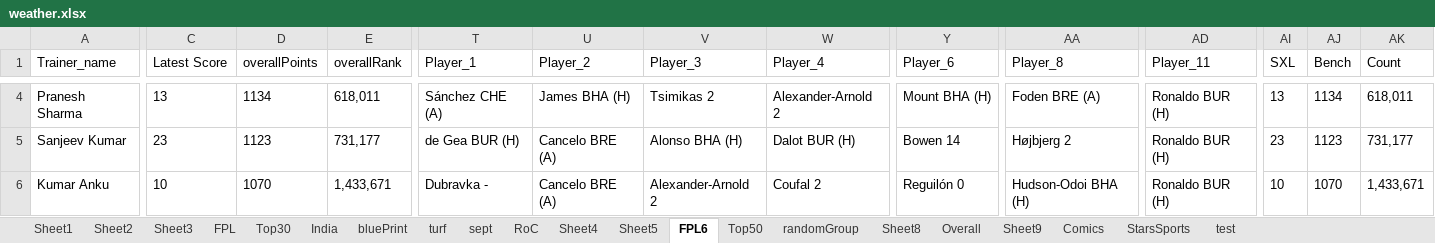
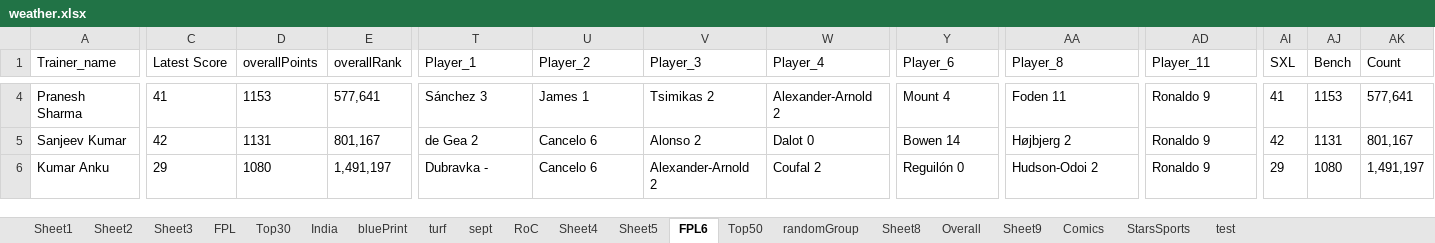
Before and after one commit to TenForBen/TenForBen.github.io, an Excel workbook: EdisonLogs/weather.xlsx, sheet FPL6, drawn as a sheet; only a part is shown, gaps mark what is left out; values as stored, in another font and other column widths than the file's, no borders; the diff covers the shown part only; the diff names each change by its address in the sheet, - before the commit and + after, or states it on an @@ line.

```diff
--- a/EdisonLogs/weather.xlsx (sheet FPL6)
+++ b/EdisonLogs/weather.xlsx (sheet FPL6)
-C4 (Latest Score): 13
+C4 (Latest Score): 41
-D4 (overallPoints): 1134
+D4 (overallPoints): 1153
-E4 (overallRank): 618,011
+E4 (overallRank): 577,641
-T4 (Player_1): Sánchez CHE (A)
+T4 (Player_1): Sánchez 3
-U4 (Player_2): James BHA (H)
+U4 (Player_2): James 1
-Y4 (Player_6): Mount BHA (H)
+Y4 (Player_6): Mount 4
-AA4 (Player_8): Foden BRE (A)
+AA4 (Player_8): Foden 11
-AD4:AD6 (Player_11): Ronaldo BUR (H)
+AD4:AD6 (Player_11): Ronaldo 9
-AI4 (SXL): 13
+AI4 (SXL): 41
-AJ4 (Bench): 1134
+AJ4 (Bench): 1153
-AK4 (Count): 618,011
+AK4 (Count): 577,641
-C5 (Latest Score): 23
+C5 (Latest Score): 42
-D5 (overallPoints): 1123
+D5 (overallPoints): 1131
-E5 (overallRank): 731,177
+E5 (overallRank): 801,167
-T5 (Player_1): de Gea BUR (H)
+T5 (Player_1): de Gea 2
-U5:U6 (Player_2): Cancelo BRE (A)
+U5:U6 (Player_2): Cancelo 6
-V5 (Player_3): Alonso BHA (H)
+V5 (Player_3): Alonso 2
-W5 (Player_4): Dalot BUR (H)
+W5 (Player_4): Dalot 0
-AI5 (SXL): 23
+AI5 (SXL): 42
-AJ5 (Bench): 1123
+AJ5 (Bench): 1131
-AK5 (Count): 731,177
+AK5 (Count): 801,167
-C6 (Latest Score): 10
+C6 (Latest Score): 29
-D6 (overallPoints): 1070
+D6 (overallPoints): 1080
-E6 (overallRank): 1,433,671
+E6 (overallRank): 1,491,197
-AA6 (Player_8): Hudson-Odoi BHA (H)
+AA6 (Player_8): Hudson-Odoi 2
-AI6 (SXL): 10
+AI6 (SXL): 29
-AJ6 (Bench): 1070
+AJ6 (Bench): 1080
-AK6 (Count): 1,433,671
+AK6 (Count): 1,491,197
```
Also changed, not shown: 329 edited cells elsewhere in this sheet, FPL/Excellent JSON.xlsm, 11 other files.
